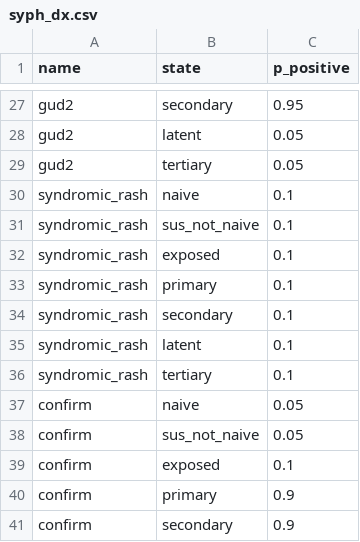
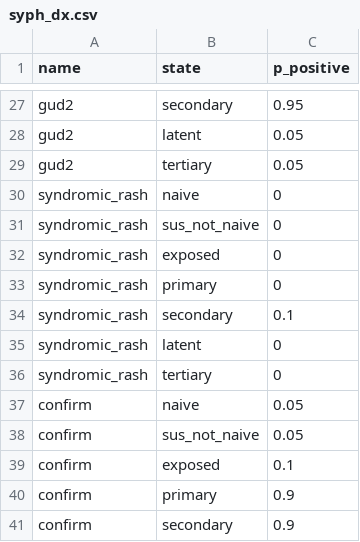
Before and after one commit to starsimhub/sti_notification, a CSV file: data/syph_dx.csv, drawn as a sheet; only a part is shown, gaps mark what is left out.

Commit message:
Clean syndromic_rash product: 0.1 only on secondary, 0 elsewhere
Semantic improvement: the rash channel's eligibility filter (rash_visible,
which is only true for secondary syph) already restricts the product to
secondary-stage agents, so the non-secondary rows never matter in
practice. Making the CSV reflect this — 10% positivity for the only
state that can present with rash, 0 for everything else — so the
product makes sense as a standalone data file.

```diff
--- a/data/syph_dx.csv
+++ b/data/syph_dx.csv
@@ -29,9 +29,9 @@ gud2,latent,0.05
 gud2,tertiary,0.05
-syndromic_rash,naive,0.1
-syndromic_rash,sus_not_naive,0.1
-syndromic_rash,exposed,0.1
-syndromic_rash,primary,0.1
+syndromic_rash,naive,0
+syndromic_rash,sus_not_naive,0
+syndromic_rash,exposed,0
+syndromic_rash,primary,0
 syndromic_rash,secondary,0.1
-syndromic_rash,latent,0.1
-syndromic_rash,tertiary,0.1
+syndromic_rash,latent,0
+syndromic_rash,tertiary,0
 confirm,naive,0.05
```
